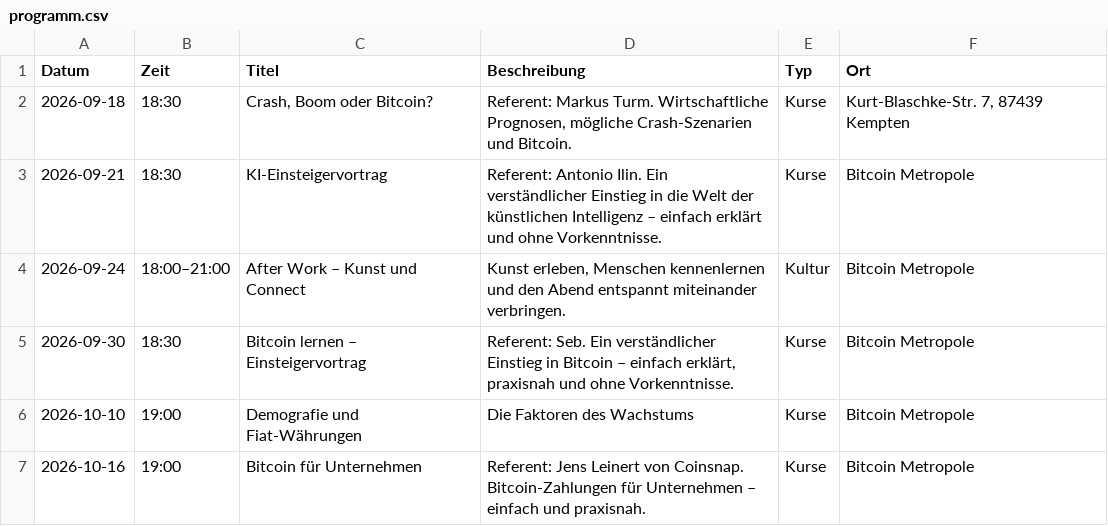
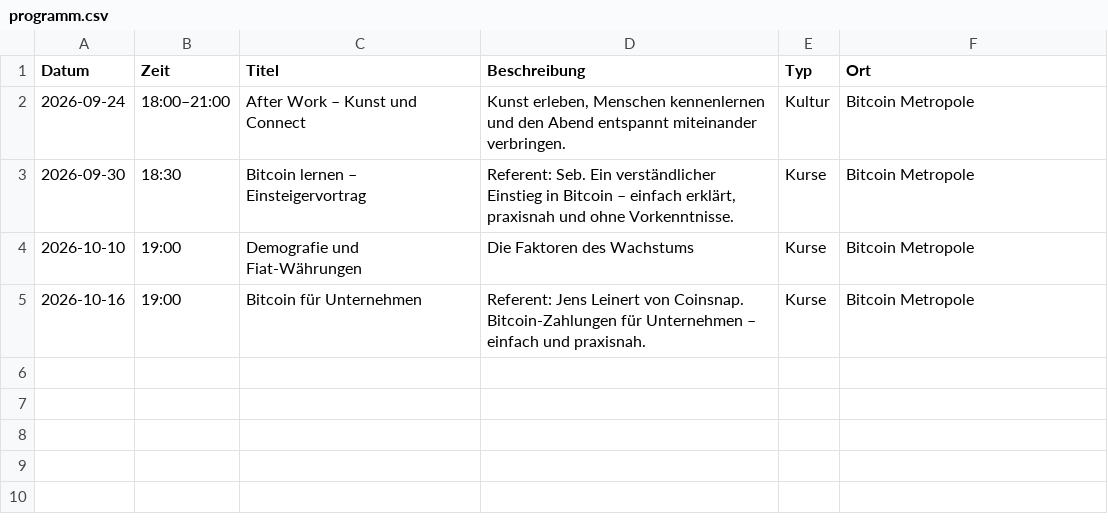
Before and after one commit to Razue/bitcoin_metropole_kempten, a CSV file: programm.csv, drawn as a sheet; the diff names each change by its address in the sheet, - before the commit and + after, or states it on an @@ line.

Commit message:
Remove expired events 18.09 and 21.09.2026

```diff
--- a/programm.csv
+++ b/programm.csv
-row 2: 2026-09-18 | 18:30 | Crash, Boom oder Bitcoin? | Referent: Markus Turm. Wirtschaftliche Prognosen, mögliche Crash-Szenarien und Bitcoin. | Kurse | Kurt-Blaschke-Str. 7, 87439 Kempten
-row 3: 2026-09-21 | 18:30 | KI-Einsteigervortrag | Referent: Antonio Ilin. Ein verständlicher Einstieg in die Welt der künstlichen Intelligenz – einfach erklärt und ohne Vorkenntnisse. | Kurse | Bitcoin Metropole
```
